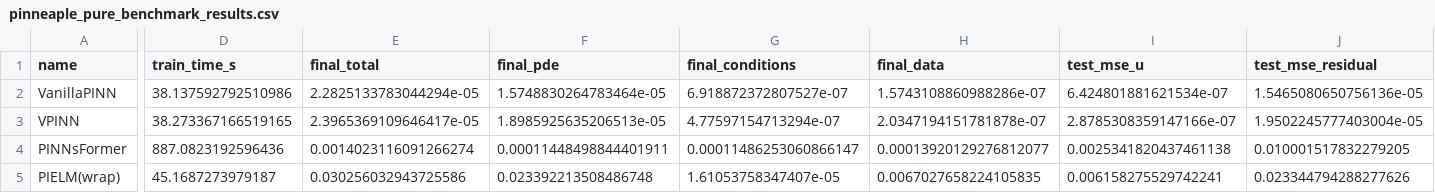
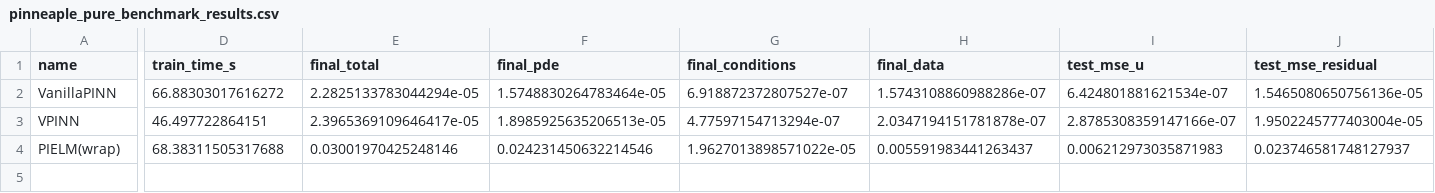
Before and after one commit to MarcosBrum/PINNeAPPle, a CSV file: benchmarks/_out/pinneaple_pure_benchmark_results.csv, drawn as a sheet; only a part is shown, gaps mark what is left out; removed rows and columns are numbered as before the commit, all else as after; rows hold the shown columns only; the diff names each change by its address in the sheet, - before the commit and + after, or states it on an @@ line.

Commit message:
tests

```diff
--- a/benchmarks/_out/pinneaple_pure_benchmark_results.csv
+++ b/benchmarks/_out/pinneaple_pure_benchmark_results.csv
-D2 (train_time_s): 38.137592792510986
+D2 (train_time_s): 66.88303017616272
-D3 (train_time_s): 38.273367166519165
+D3 (train_time_s): 46.497722864151
-row 4: PINNsFormer | 887.0823192596436 | 0.0014023116091266274 | 0.00011448498844401911 | 0.00011486253060866147 | 0.00013920129276812077 | 0.0025341820437461138 | 0.010001517832279205
-D4 (train_time_s): 45.1687273979187
+D4 (train_time_s): 68.38311505317688
-E4 (final_total): 0.030256032943725586
+E4 (final_total): 0.03001970425248146
-F4 (final_pde): 0.023392213508486748
+F4 (final_pde): 0.024231450632214546
-G4 (final_conditions): 1.61053758347407e-05
+G4 (final_conditions): 1.9627013898571022e-05
-H4 (final_data): 0.0067027658224105835
+H4 (final_data): 0.005591983441263437
-I4 (test_mse_u): 0.006158275529742241
+I4 (test_mse_u): 0.006212973035871983
-J4 (test_mse_residual): 0.023344794288277626
+J4 (test_mse_residual): 0.023746581748127937
```
Also changed, not shown: 58 other files.
